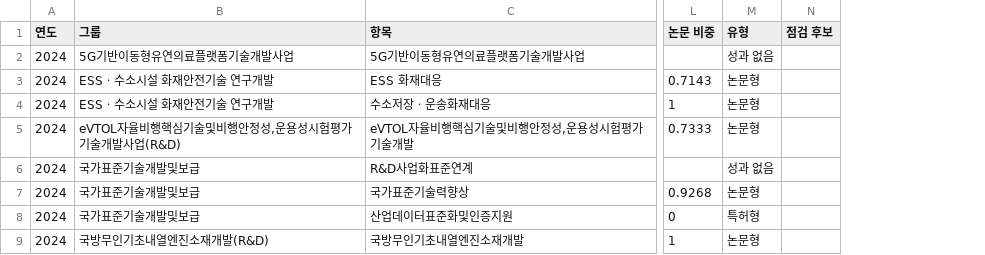
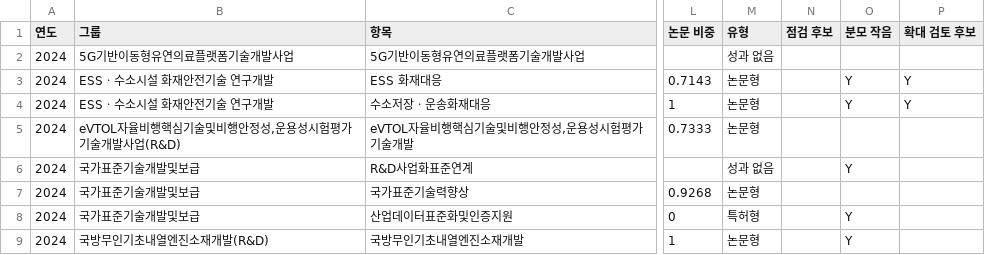
Before and after one commit to LUKE-BJ/rnd-profiler, a CSV file: examples/expected/keit_performance/metrics.csv, drawn as a sheet; only a part is shown, gaps mark what is left out; the diff names each change by its address in the sheet, - before the commit and + after, or states it on an @@ line.

Commit message:
분모 작음·확대 검토 후보·빠진 것·관찰문 계산과 결과 파일을 추가 (v0.2.0)
투입이 작은 행의 밀도가 우연히 높게 나오는 문제를 표시로 가리고, 개선 쪽(점검 후보)에 더해 확대 검토 후보를 계산한다. 관찰문은 고정 문장 틀에 숫자만 채우며 원인·우열을 쓰지 않는다. expand.csv를 새로 만들고 metrics.csv에 열 2개를 더해 examples/expected와 out을 갱신했다. 손으로 계산한 작은 표와 KEIT 재계산 대조 테스트를 추가했다.

```diff
--- a/examples/expected/keit_performance/metrics.csv
+++ b/examples/expected/keit_performance/metrics.csv
+column O (분모 작음), rows 3-9: Y | Y |  | Y |  | Y | Y
+column P (확대 검토 후보), rows 3-4: Y | Y
```
Also changed, not shown: examples/expected/sample_other_org/metrics.csv, out/keit_performance/metrics.csv, 18 other files.
